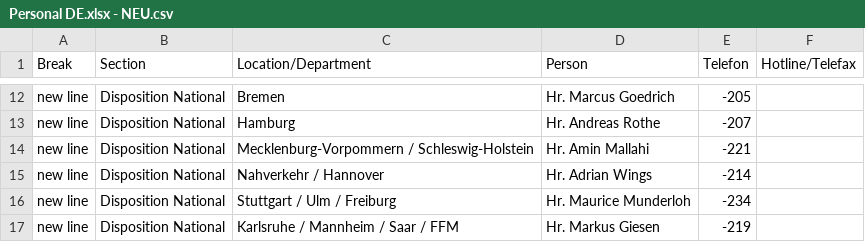
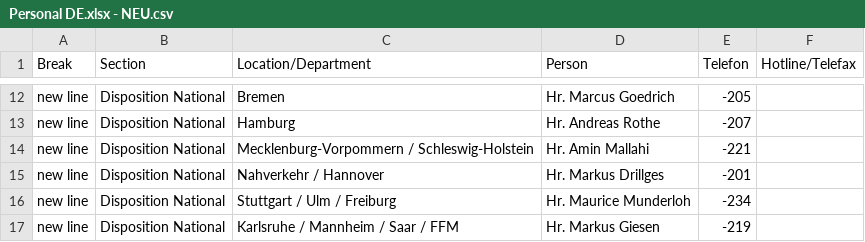
Before and after one commit to NeufraIT/neufra.eu, a CSV file: src/assets/files/locations/Personal DE.xlsx - NEU.csv, drawn as a sheet; only a part is shown, gaps mark what is left out.

Commit message:
Update NEU.csv

```diff
--- a/src/assets/files/locations/Personal DE.xlsx - NEU.csv
+++ b/src/assets/files/locations/Personal DE.xlsx - NEU.csv
@@ -14,3 +14,3 @@ new line,Disposition National,Hamburg,Hr. Andreas Rothe ,-207,
 new line,Disposition National,Mecklenburg-Vorpommern / Schleswig-Holstein,Hr. Amin Mallahi ,-221,
-new line,Disposition National,Nahverkehr / Hannover,Hr. Adrian Wings ,-214,
+new line,Disposition National,Nahverkehr / Hannover,Hr. Markus Drillges ,-201,
 new line,Disposition National,Stuttgart / Ulm / Freiburg,Hr. Maurice Munderloh ,-234,
```
